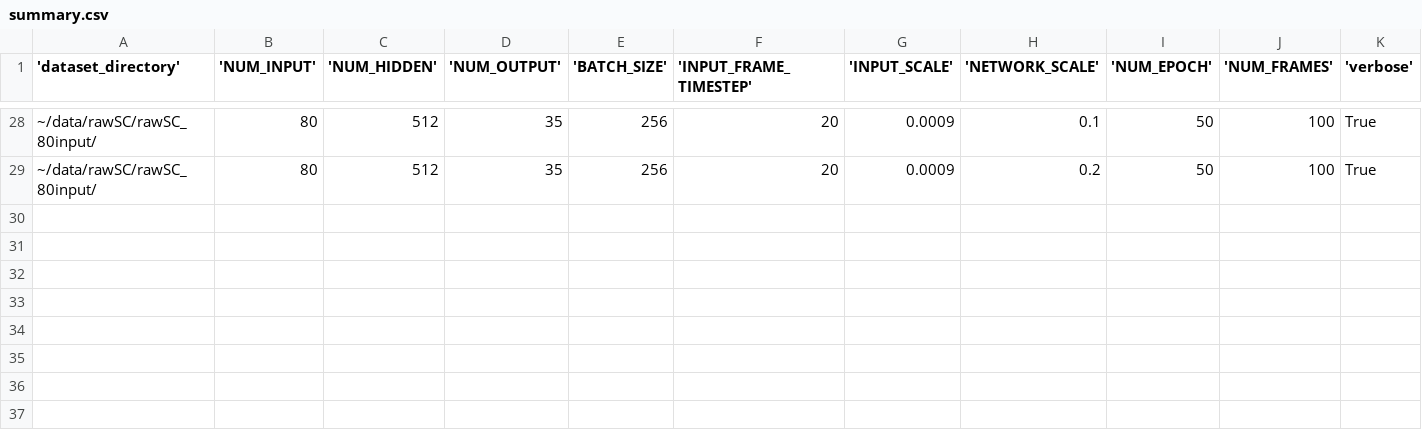
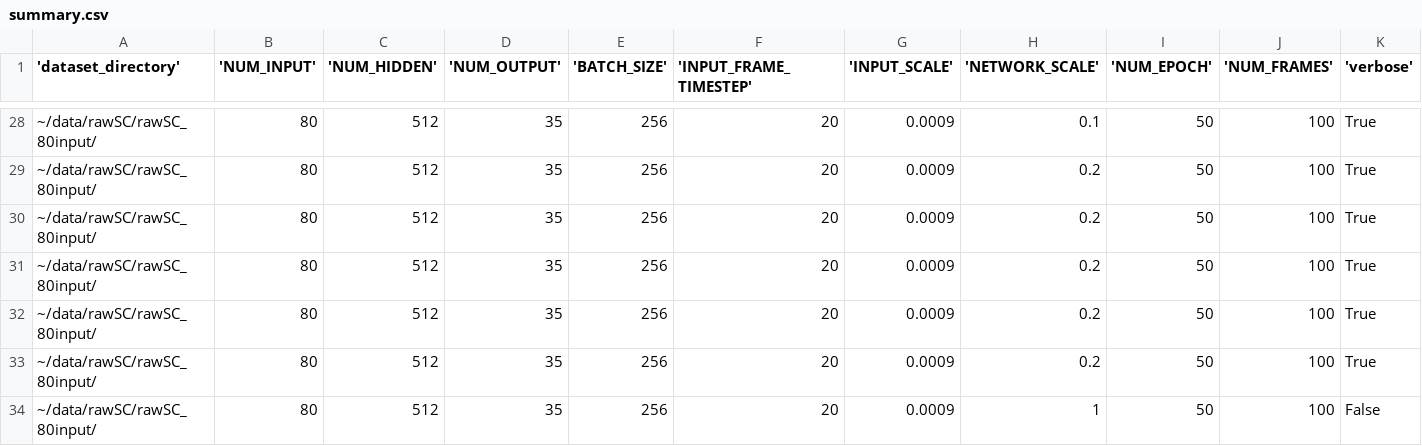
Before and after one commit to thomasshoesmith/Intel-Neuromorphic-Research-Project, a CSV file: output/summary.csv, drawn as a sheet; only a part is shown, gaps mark what is left out; rows hold the shown columns only; the diff names each change by its address in the sheet, - before the commit and + after, or states it on an @@ line.

```diff
--- a/output/summary.csv
+++ b/output/summary.csv
+row 30: ~/data/rawSC/rawSC_80input/ | 80 | 512 | 35 | 256 | 20 | 0.0009 | 0.2 | 50 | 100 | True
+row 31: ~/data/rawSC/rawSC_80input/ | 80 | 512 | 35 | 256 | 20 | 0.0009 | 0.2 | 50 | 100 | True
+row 32: ~/data/rawSC/rawSC_80input/ | 80 | 512 | 35 | 256 | 20 | 0.0009 | 0.2 | 50 | 100 | True
+row 33: ~/data/rawSC/rawSC_80input/ | 80 | 512 | 35 | 256 | 20 | 0.0009 | 0.2 | 50 | 100 | True
+row 34: ~/data/rawSC/rawSC_80input/ | 80 | 512 | 35 | 256 | 20 | 0.0009 | 1 | 50 | 100 | False
```
Also changed, not shown: 3 other files.
